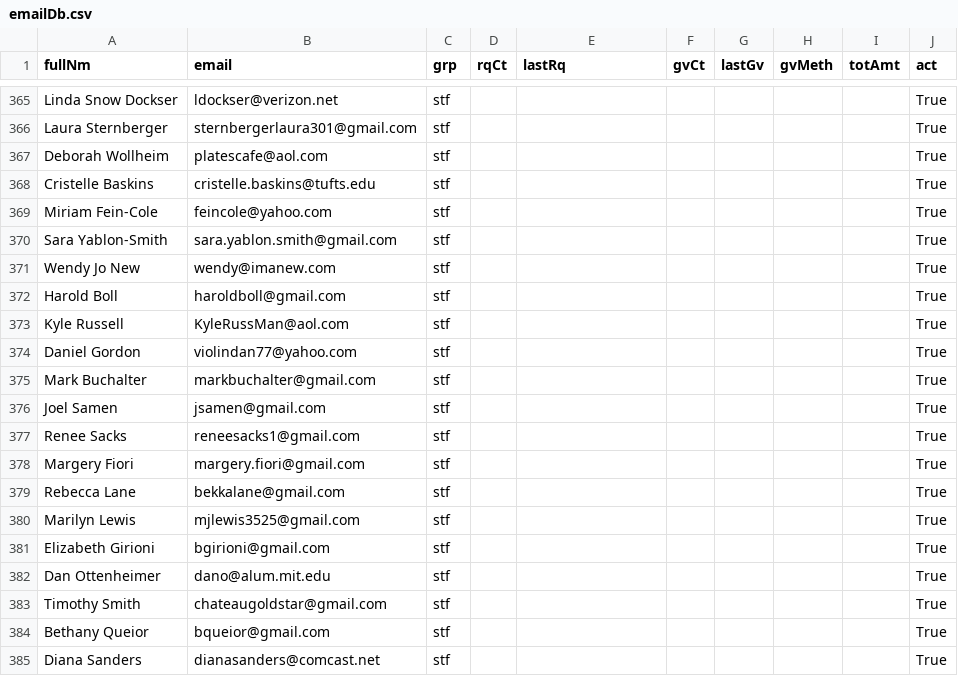
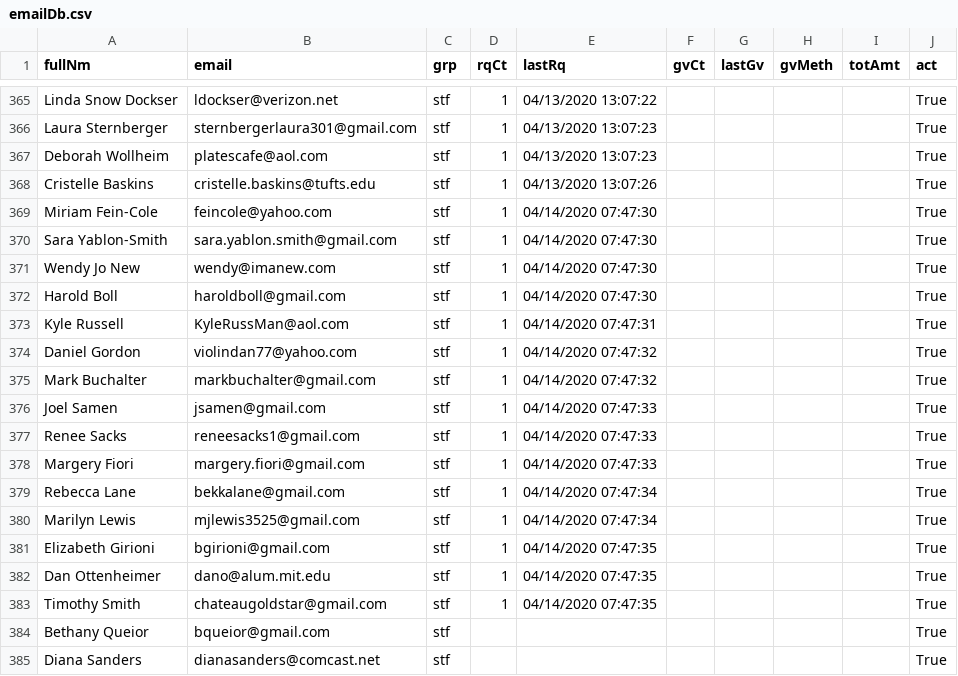
Before and after one commit to aboxer/emailr, a CSV file: data/emailDb.csv, drawn as a sheet; only a part is shown, gaps mark what is left out; the diff covers the shown part only; the diff names each change by its address in the sheet, - before the commit and + after, or states it on an @@ line.

```diff
--- a/data/emailDb.csv
+++ b/data/emailDb.csv
-D365:D383 (rqCt): (empty)
+D365:D383 (rqCt): 1
-E365 (lastRq): (empty)
+E365 (lastRq): 04/13/2020 13:07:22
-E366:E367 (lastRq): (empty)
+E366:E367 (lastRq): 04/13/2020 13:07:23
-E368 (lastRq): (empty)
+E368 (lastRq): 04/13/2020 13:07:26
-E369:E372 (lastRq): (empty)
+E369:E372 (lastRq): 04/14/2020 07:47:30
-E373 (lastRq): (empty)
+E373 (lastRq): 04/14/2020 07:47:31
-E374:E375 (lastRq): (empty)
+E374:E375 (lastRq): 04/14/2020 07:47:32
-E376:E378 (lastRq): (empty)
+E376:E378 (lastRq): 04/14/2020 07:47:33
-E379:E380 (lastRq): (empty)
+E379:E380 (lastRq): 04/14/2020 07:47:34
-E381:E383 (lastRq): (empty)
+E381:E383 (lastRq): 04/14/2020 07:47:35
```
Also changed, not shown: 53 edited cells elsewhere in this file.
